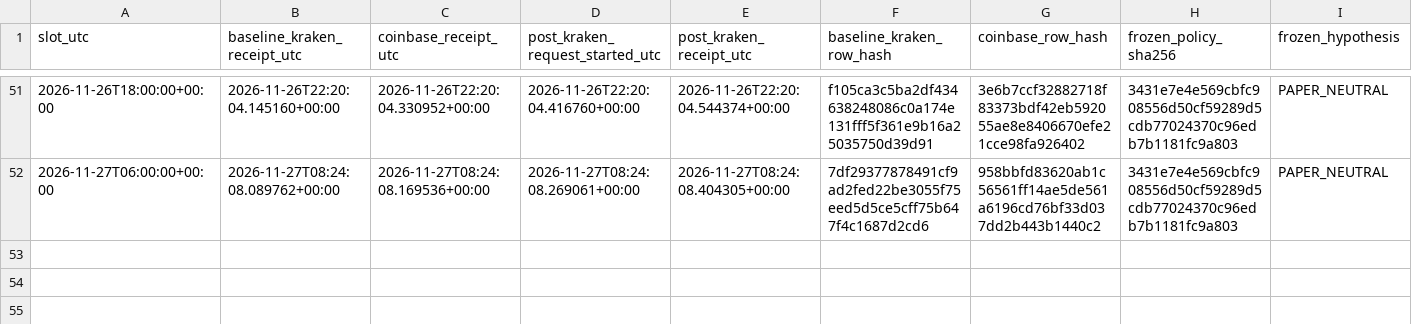
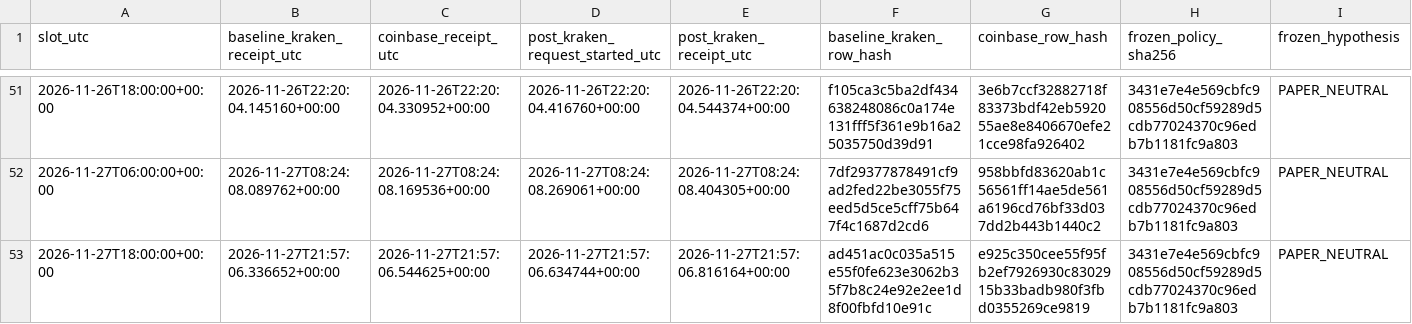
Before and after one commit to aussiekarl-gif/BTC_Composite, a CSV file: data/research_forward_validation/kraken_post_signal_quotes_forward.csv, drawn as a sheet; only a part is shown, gaps mark what is left out; rows hold the shown columns only; the diff names each change by its address in the sheet, - before the commit and + after, or states it on an @@ line.

```diff
--- a/data/research_forward_validation/kraken_post_signal_quotes_forward.csv
+++ b/data/research_forward_validation/kraken_post_signal_quotes_forward.csv
+row 53: 2026-11-27T18:00:00+00:00 | 2026-11-27T21:57:06.336652+00:00 | 2026-11-27T21:57:06.544625+00:00 | 2026-11-27T21:57:06.634744+00:00 | 2026-11-27T21:57:06.816164+00:00 | ad451ac0c035a515e55f0fe623e3062b35f7b8c24e92e2ee1d8f00fbfd10e91c | e925c350cee55f95fb2ef7926930c8302915b33badb980f3fbd0355269ce9819 | 3431e7e4e569cbfc908556d50cf59289d5cdb77024370c96edb7b1181fc9a803 | PAPER_NEUTRAL
```
Also changed, not shown: data/research_forward_validation/coinbase_trade_samples_forward.csv, data/research_forward_validation/kraken_spot_depth_forward.csv.
